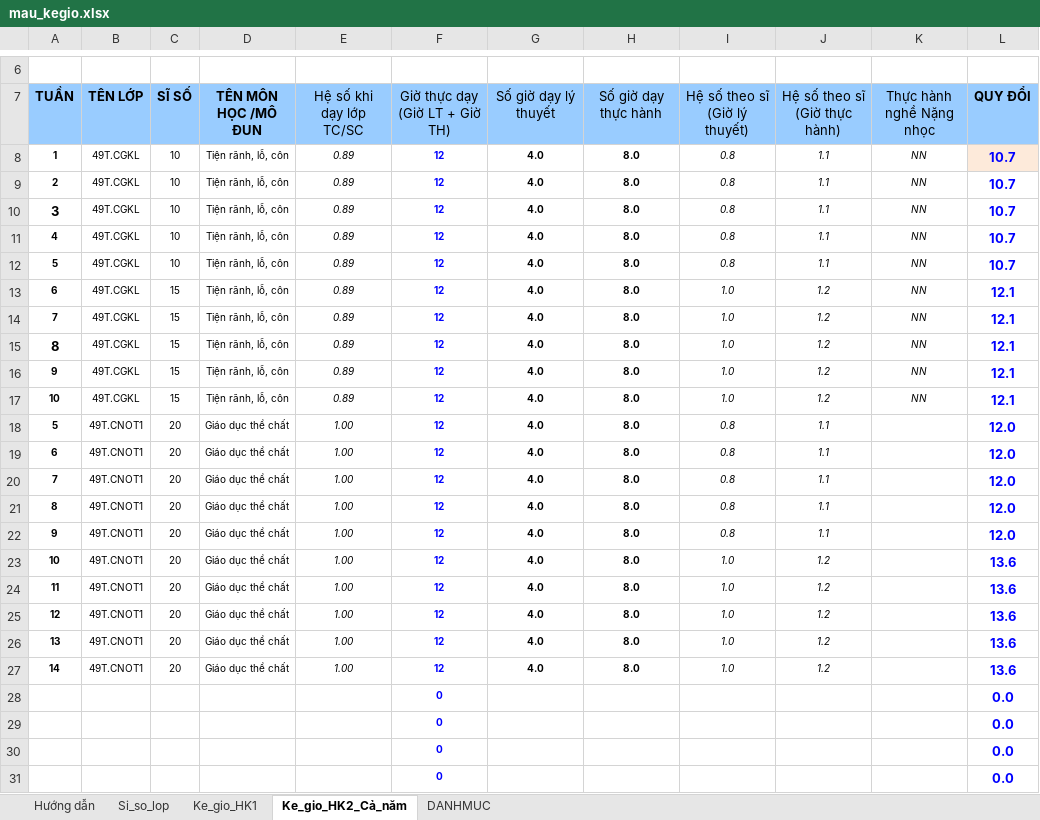
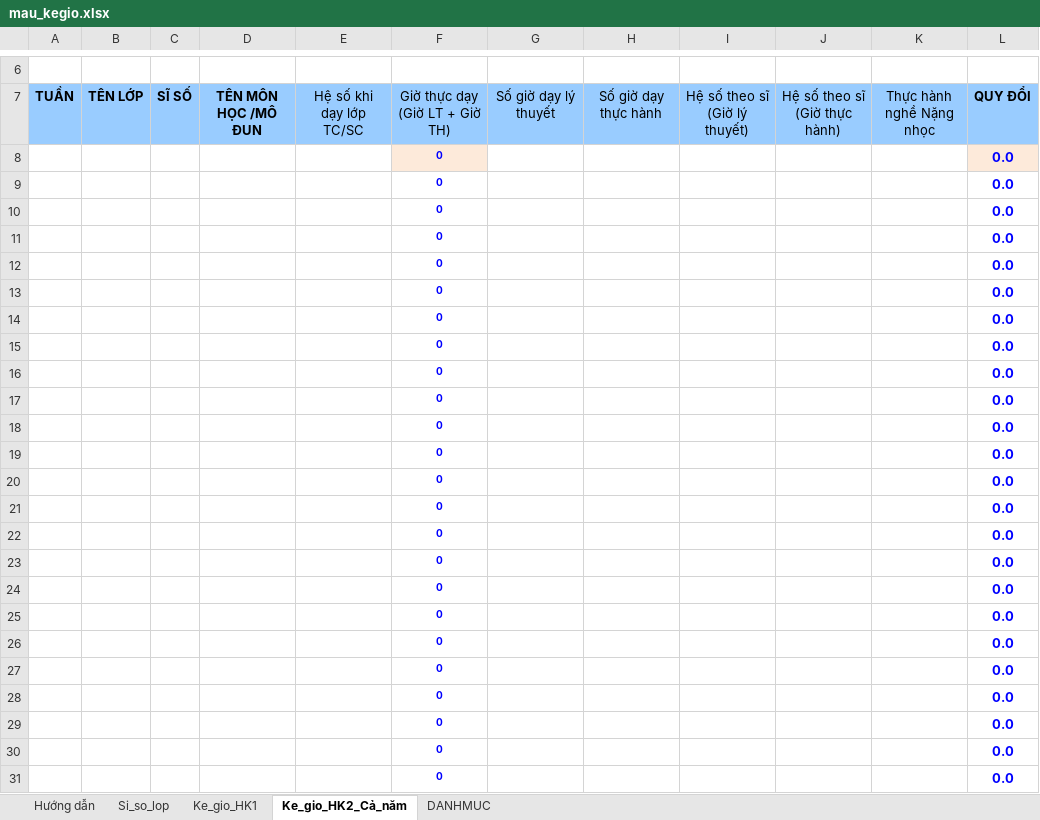
Before and after one commit to VU-SON-HAI01/ke-khai-gio-day-app, an Excel workbook: data_base/mau_kegio.xlsx, sheet Ke_gio_HK2_Cả_năm, drawn as a sheet; only a part is shown, gaps mark what is left out; the shorter side is filled out with more unchanged rows; values as stored, in another font and other column widths than the file's, no borders; charts and pictures not drawn; removed rows and columns are numbered as before the commit, all else as after; the diff covers the shown part only; the diff names each change by its address in the sheet, - before the commit and + after, or states it on an @@ line.

```diff
--- a/data_base/mau_kegio.xlsx (sheet Ke_gio_HK2_Cả_năm)
+++ b/data_base/mau_kegio.xlsx (sheet Ke_gio_HK2_Cả_năm)
-row 8: 1 | 49T.CGKL | 10 | Tiện rãnh, lỗ, côn | 0.89 | 12 | 4.0 | 8.0 | 0.8 | 1.1 | NN | 10.7
-row 9: 2 | 49T.CGKL | 10 | Tiện rãnh, lỗ, côn | 0.89 | 12 | 4.0 | 8.0 | 0.8 | 1.1 | NN | 10.7
-row 10: 3 | 49T.CGKL | 10 | Tiện rãnh, lỗ, côn | 0.89 | 12 | 4.0 | 8.0 | 0.8 | 1.1 | NN | 10.7
-row 11: 4 | 49T.CGKL | 10 | Tiện rãnh, lỗ, côn | 0.89 | 12 | 4.0 | 8.0 | 0.8 | 1.1 | NN | 10.7
-row 12: 5 | 49T.CGKL | 10 | Tiện rãnh, lỗ, côn | 0.89 | 12 | 4.0 | 8.0 | 0.8 | 1.1 | NN | 10.7
-row 13: 6 | 49T.CGKL | 15 | Tiện rãnh, lỗ, côn | 0.89 | 12 | 4.0 | 8.0 | 1.0 | 1.2 | NN | 12.1
-row 14: 7 | 49T.CGKL | 15 | Tiện rãnh, lỗ, côn | 0.89 | 12 | 4.0 | 8.0 | 1.0 | 1.2 | NN | 12.1
-row 15: 8 | 49T.CGKL | 15 | Tiện rãnh, lỗ, côn | 0.89 | 12 | 4.0 | 8.0 | 1.0 | 1.2 | NN | 12.1
-row 16: 9 | 49T.CGKL | 15 | Tiện rãnh, lỗ, côn | 0.89 | 12 | 4.0 | 8.0 | 1.0 | 1.2 | NN | 12.1
-row 17: 10 | 49T.CGKL | 15 | Tiện rãnh, lỗ, côn | 0.89 | 12 | 4.0 | 8.0 | 1.0 | 1.2 | NN | 12.1
-row 18: 5 | 49T.CNOT1 | 20 | Giáo dục thể chất | 1.00 | 12 | 4.0 | 8.0 | 0.8 | 1.1 |  | 12.0
-row 19: 6 | 49T.CNOT1 | 20 | Giáo dục thể chất | 1.00 | 12 | 4.0 | 8.0 | 0.8 | 1.1 |  | 12.0
-row 20: 7 | 49T.CNOT1 | 20 | Giáo dục thể chất | 1.00 | 12 | 4.0 | 8.0 | 0.8 | 1.1 |  | 12.0
-row 21: 8 | 49T.CNOT1 | 20 | Giáo dục thể chất | 1.00 | 12 | 4.0 | 8.0 | 0.8 | 1.1 |  | 12.0
-row 22: 9 | 49T.CNOT1 | 20 | Giáo dục thể chất | 1.00 | 12 | 4.0 | 8.0 | 0.8 | 1.1 |  | 12.0
-row 23: 10 | 49T.CNOT1 | 20 | Giáo dục thể chất | 1.00 | 12 | 4.0 | 8.0 | 1.0 | 1.2 |  | 13.6
-row 24: 11 | 49T.CNOT1 | 20 | Giáo dục thể chất | 1.00 | 12 | 4.0 | 8.0 | 1.0 | 1.2 |  | 13.6
-row 25: 12 | 49T.CNOT1 | 20 | Giáo dục thể chất | 1.00 | 12 | 4.0 | 8.0 | 1.0 | 1.2 |  | 13.6
-row 26: 13 | 49T.CNOT1 | 20 | Giáo dục thể chất | 1.00 | 12 | 4.0 | 8.0 | 1.0 | 1.2 |  | 13.6
-row 27: 14 | 49T.CNOT1 | 20 | Giáo dục thể chất | 1.00 | 12 | 4.0 | 8.0 | 1.0 | 1.2 |  | 13.6
-F8 fill: none
+F8 fill: #FDEADA
-L8 fill: none
+L8 fill: #FDEADA
```
Also changed, not shown: 21 added rows, 1 removed row and 30 edited cells elsewhere in this sheet, sheet Ke_gio_HK1, formulas that keep their value.
